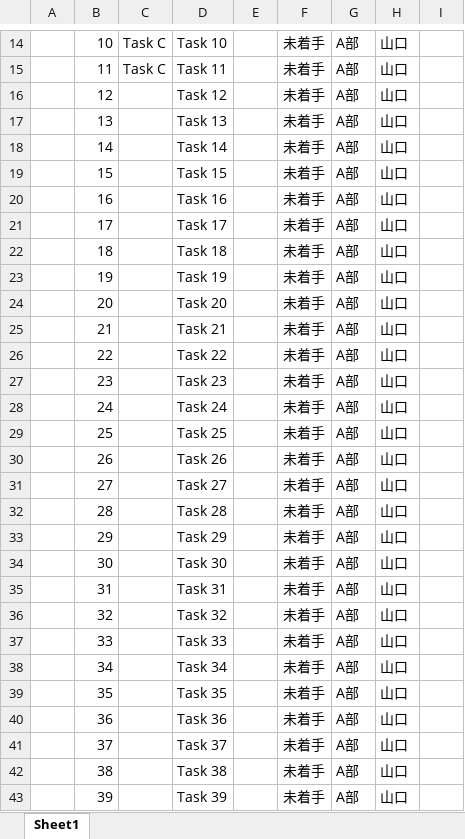
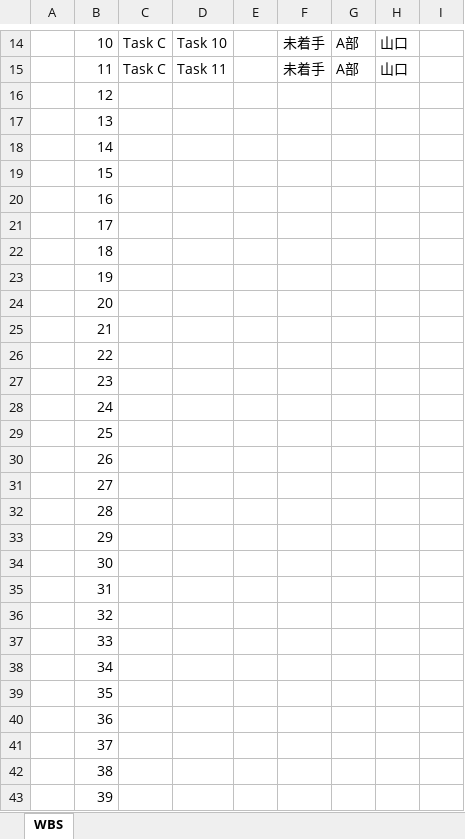
Before and after one commit to Yuji-Kamiya/wbs, an Excel workbook: WBS.xlsx, sheet WBS, drawn as a sheet; only a part is shown, gaps mark what is left out; values as stored, in another font and other column widths than the file's, no borders; conditional formats not drawn; the diff covers the shown part only; the diff names each change by its address in the sheet, - before the commit and + after, or states it on an @@ line.

```diff
--- a/WBS.xlsx (sheet WBS)
+++ b/WBS.xlsx (sheet WBS)
-sheet tab: Sheet1
+sheet tab: WBS
-D16: Task 12
+D16: (empty)
-F16:F43: 未着手
+F16:F43: (empty)
-G16:G43: A部
+G16:G43: (empty)
-H16:H43: 山口
+H16:H43: (empty)
-D17: Task 13
+D17: (empty)
-D18: Task 14
+D18: (empty)
-D19: Task 15
+D19: (empty)
-D20: Task 16
+D20: (empty)
-D21: Task 17
+D21: (empty)
-D22: Task 18
+D22: (empty)
-D23: Task 19
+D23: (empty)
-D24: Task 20
+D24: (empty)
-D25: Task 21
+D25: (empty)
-D26: Task 22
+D26: (empty)
-D27: Task 23
+D27: (empty)
-D28: Task 24
+D28: (empty)
-D29: Task 25
+D29: (empty)
-D30: Task 26
+D30: (empty)
-D31: Task 27
+D31: (empty)
-D32: Task 28
+D32: (empty)
-D33: Task 29
+D33: (empty)
-D34: Task 30
+D34: (empty)
-D35: Task 31
+D35: (empty)
-D36: Task 32
+D36: (empty)
-D37: Task 33
+D37: (empty)
-D38: Task 34
+D38: (empty)
-D39: Task 35
+D39: (empty)
-D40: Task 36
+D40: (empty)
-D41: Task 37
+D41: (empty)
-D42: Task 38
+D42: (empty)
-D43: Task 39
+D43: (empty)
```
Also changed, not shown: 1844 edited cells elsewhere in this sheet, 1 other file.
